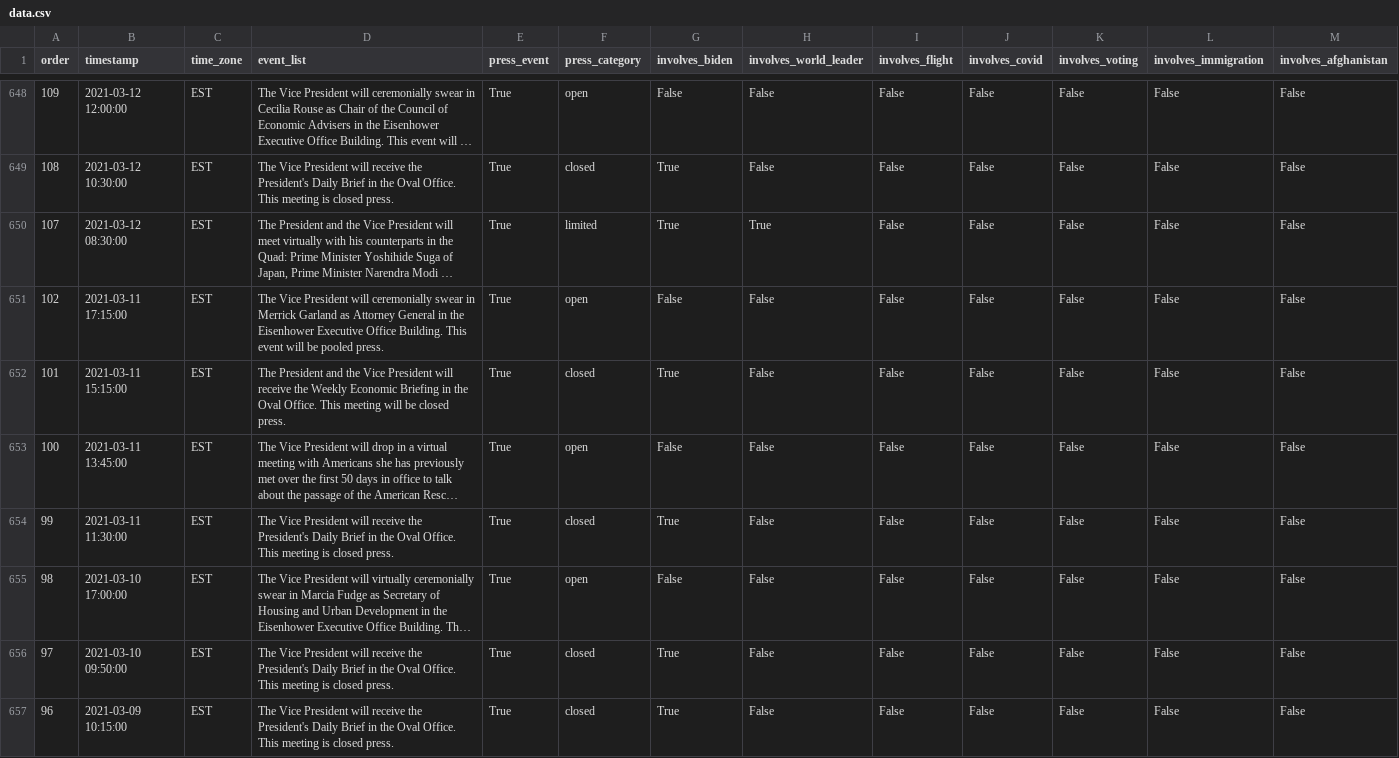
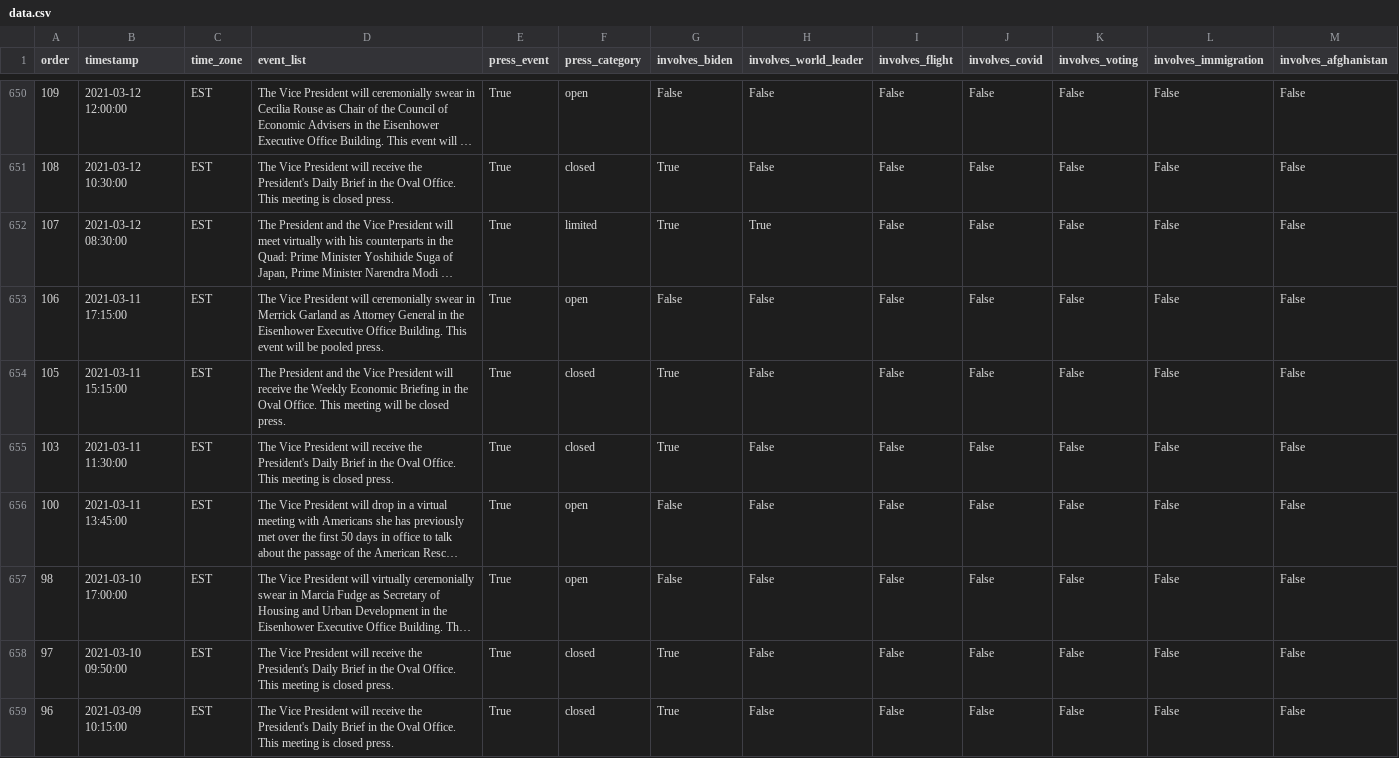
Before and after one commit to datadesk/kamala-harris-schedules, a CSV file: data.csv, drawn as a sheet; only a part is shown, gaps mark what is left out; long unchanged cells end in …; removed rows and columns are numbered as before the commit, all else as after; the diff covers the shown part only; the diff names each change by its address in the sheet, - before the commit and + after, or states it on an @@ line.

```diff
--- a/data.csv
+++ b/data.csv
-A653 (order): 102
+A653 (order): 106
-A654 (order): 101
+A654 (order): 105
+row 655: 103 | 2021-03-11 11:30:00 | EST | The Vice President will receive the President's Daily Brief in the Oval Office. This meeting is closed press. | True | closed | True | False | False | False | False | False | False
-row 654: 99 | 2021-03-11 11:30:00 | EST | The Vice President will receive the President's Daily Brief in the Oval Office. This meeting is closed press. | True | closed | True | False | False | False | False | False | False
```
Also changed, not shown: 5 added rows, 3 removed rows and 33 edited cells elsewhere in this file.
